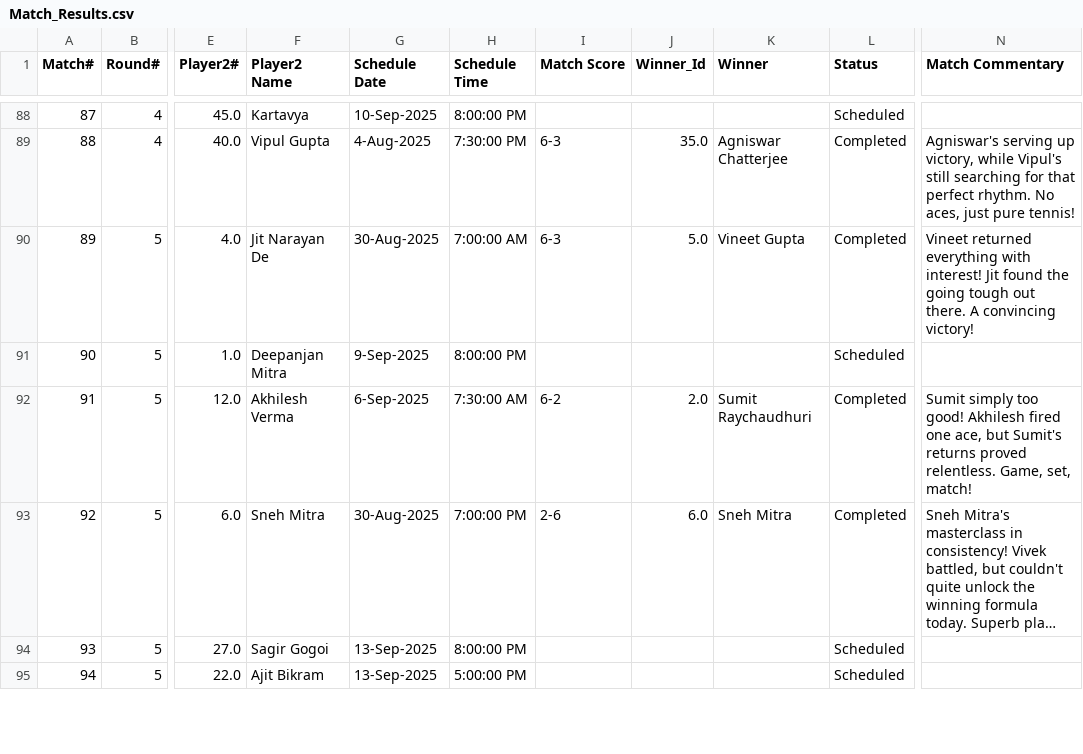
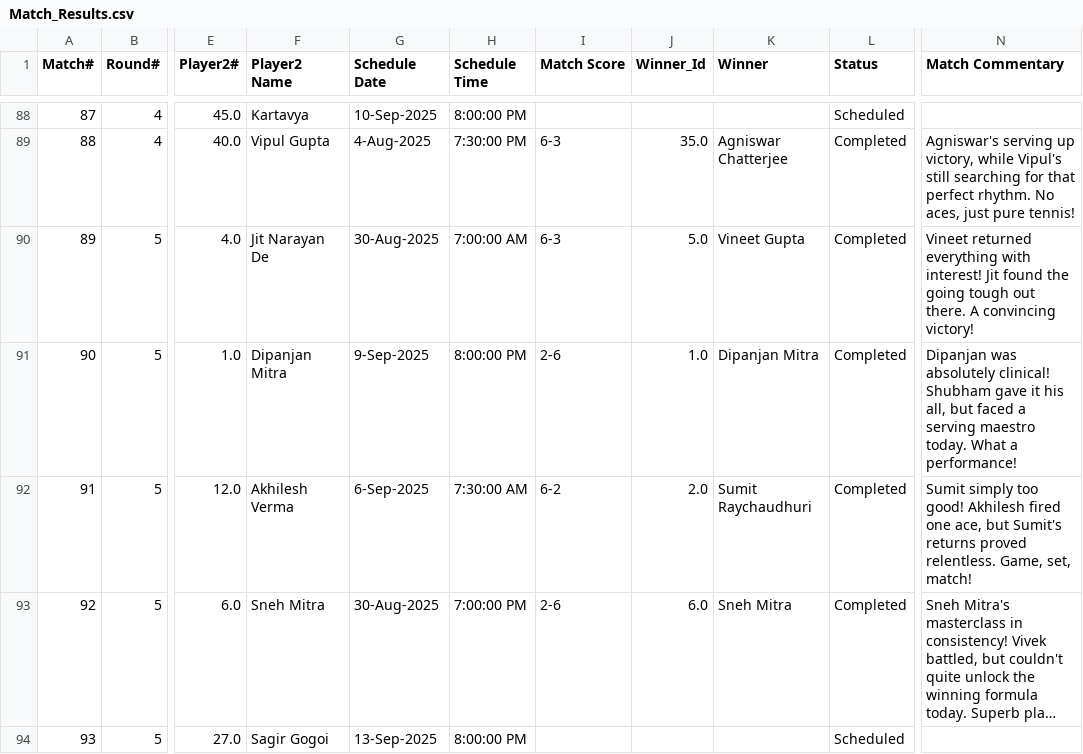
Before and after one commit to sjs1729/EGVOpen, a CSV file: Match_Results.csv, drawn as a sheet; only a part is shown, gaps mark what is left out; the shorter side is filled out with more unchanged rows; long unchanged cells end in …; the diff names each change by its address in the sheet, - before the commit and + after, or states it on an @@ line.

```diff
--- a/Match_Results.csv
+++ b/Match_Results.csv
-F91 (Player2 Name): Deepanjan Mitra
+F91 (Player2 Name): Dipanjan Mitra
-I91 (Match Score): (empty)
+I91 (Match Score): 2-6
-J91 (Winner_Id): (empty)
+J91 (Winner_Id): 1.0
-K91 (Winner): (empty)
+K91 (Winner): Dipanjan Mitra
-L91 (Status): Scheduled
+L91 (Status): Completed
-N91 (Match Commentary): (empty)
+N91 (Match Commentary): Dipanjan was absolutely clinical! Shubham gave it his all, but faced a serving maestro today. What a performance!
```
Also changed, not shown: MatchStat.csv.
